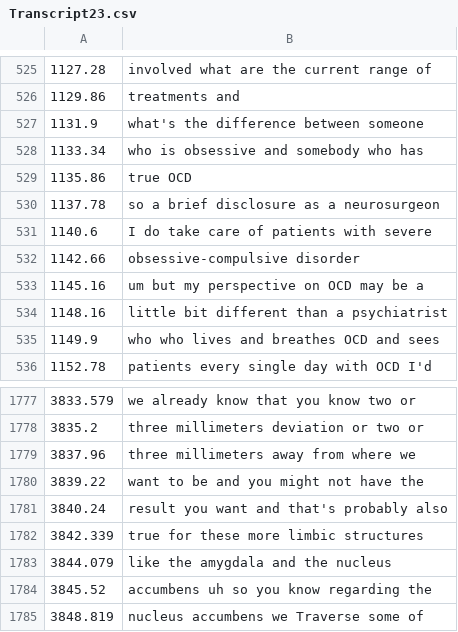
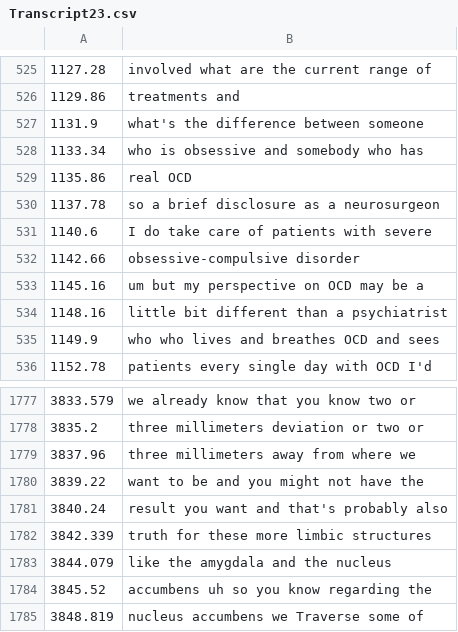
Before and after one commit to raghavbh5588/Clipify, a CSV file: Kaggle_Data_Base/transcripts/Transcript23.csv, drawn as a sheet; only a part is shown, gaps mark what is left out.

```diff
--- a/Kaggle_Data_Base/transcripts/Transcript23.csv
+++ b/Kaggle_Data_Base/transcripts/Transcript23.csv
@@ -528,3 +528,3 @@
 1133.34,who is obsessive and somebody who has
-1135.86,true OCD
+1135.86,real OCD
 1137.78,so a brief disclosure as a neurosurgeon
@@ -1781,3 +1781,3 @@
 3840.24,result you want and that's probably also
-3842.339,true for these more limbic structures
+3842.339,truth for these more limbic structures
 3844.079,like the amygdala and the nucleus
```
Also changed, not shown: Kaggle_Data_Base/TimeStampsInSeconds.csv, Kaggle_Data_Base/transcripts/Transcript1.csv, 17 other files.
